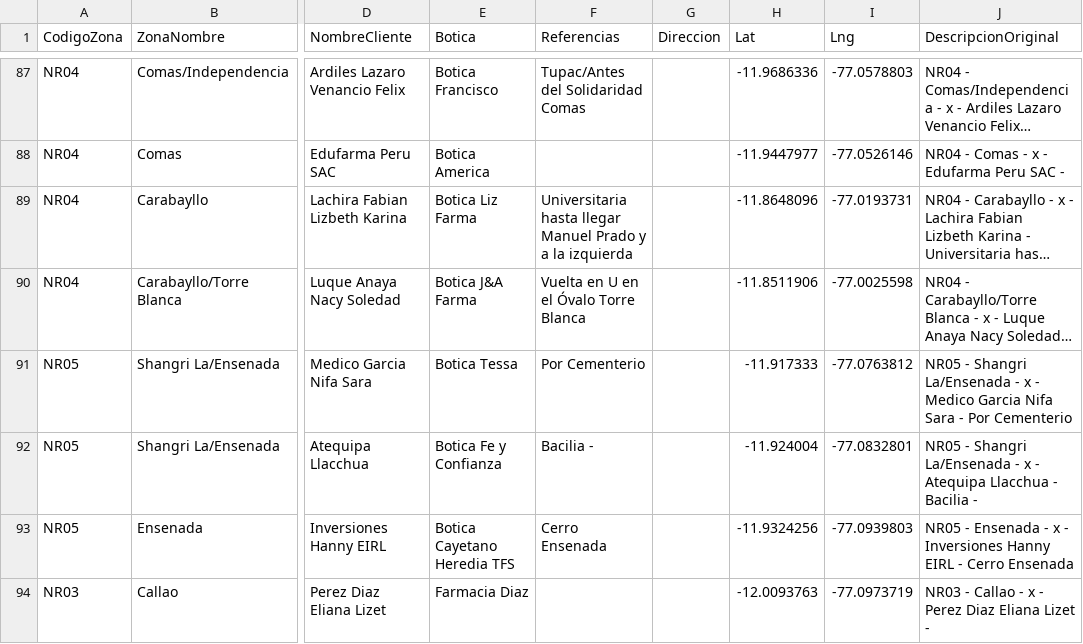
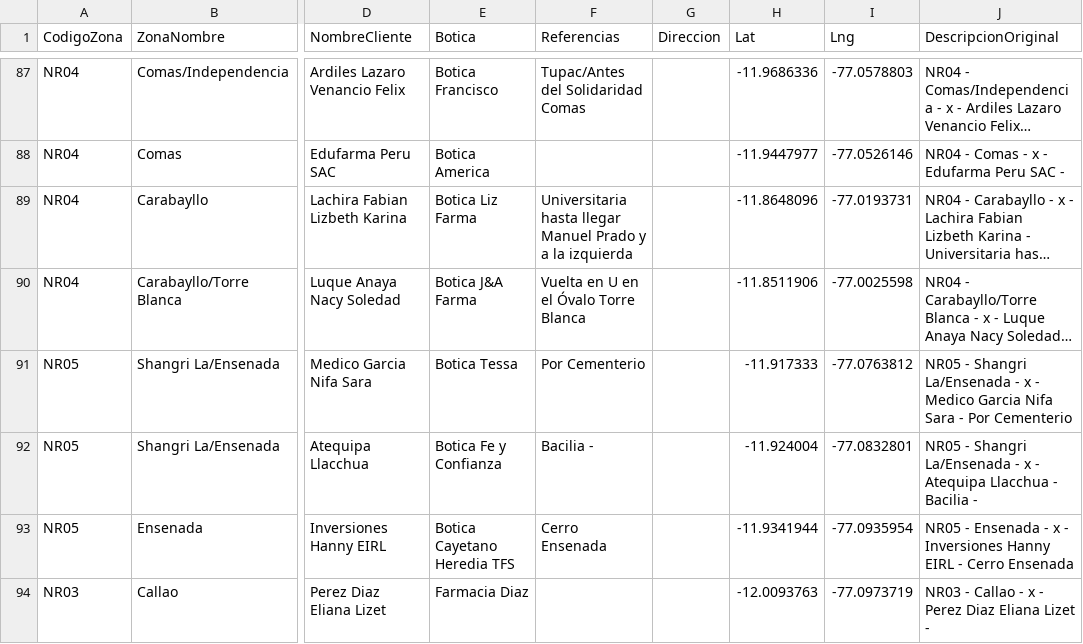
Before and after one commit to dmnbraulio/mapa-clientes, a CSV file: data/clientes.csv, drawn as a sheet; only a part is shown, gaps mark what is left out; long unchanged cells end in …; the diff covers the shown part only; the diff names each change by its address in the sheet, - before the commit and + after, or states it on an @@ line.

```diff
--- a/data/clientes.csv
+++ b/data/clientes.csv
-H93 (Lat): -11.9324256
+H93 (Lat): -11.9341944
-I93 (Lng): -77.0939803
+I93 (Lng): -77.0935954
```
Also changed, not shown: 21 added rows and 23 edited cells elsewhere in this file, 2 other files.
